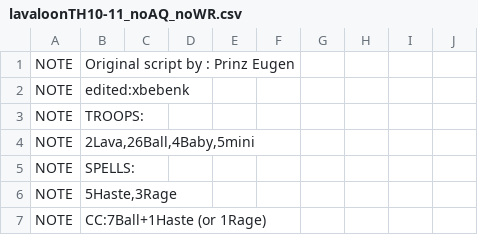
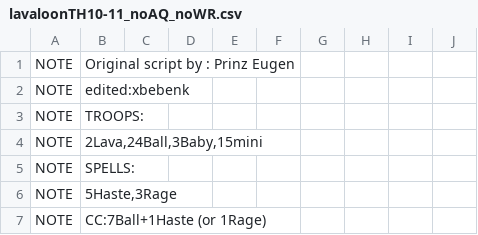
Before and after one commit to xbebenk/MyBot, a CSV file: CSV/Attack/lavaloonTH10-11_noAQ_noWR.csv, drawn as a sheet; only a part is shown.

```diff
--- a/CSV/Attack/lavaloonTH10-11_noAQ_noWR.csv
+++ b/CSV/Attack/lavaloonTH10-11_noAQ_noWR.csv
@@ -3,3 +3,3 @@ NOTE  |edited:xbebenk
 NOTE  |TROOPS:
-NOTE  |2Lava,26Ball,4Baby,5mini
+NOTE  |2Lava,24Ball,3Baby,15mini
 NOTE  |SPELLS:
```
Also changed, not shown: 12 other files.
